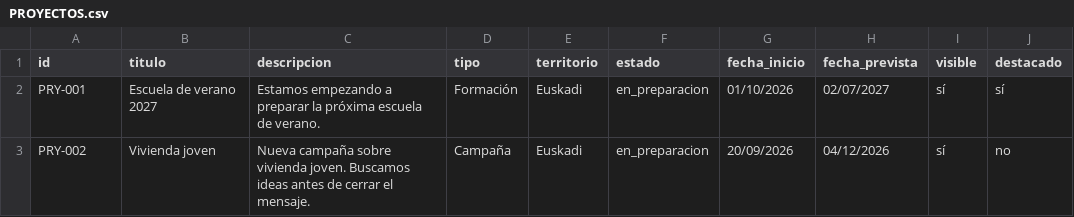
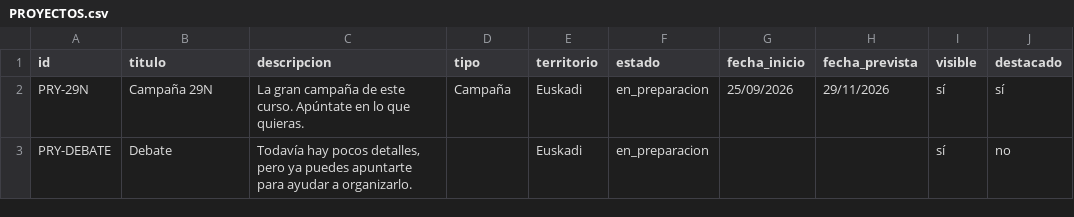
Before and after one commit to nngg0/nnggeuskadi, a CSV file: docs/plantilla-sheet/PROYECTOS.csv, drawn as a sheet.

```diff
--- a/docs/plantilla-sheet/PROYECTOS.csv
+++ b/docs/plantilla-sheet/PROYECTOS.csv
@@ -1,3 +1,3 @@
 id,titulo,descripcion,tipo,territorio,estado,fecha_inicio,fecha_prevista,visible,destacado
-PRY-001,Escuela de verano 2027,Estamos empezando a preparar la próxima escuela de verano.,Formación,Euskadi,en_preparacion,01/10/2026,02/07/2027,sí,sí
-PRY-002,Vivienda joven,Nueva campaña sobre vivienda joven. Buscamos ideas antes de cerrar el mensaje.,Campaña,Euskadi,en_preparacion,20/09/2026,04/12/2026,sí,no
+PRY-29N,Campaña 29N,"La gran campaña de este curso. Apúntate en lo que quieras.",Campaña,Euskadi,en_preparacion,25/09/2026,29/11/2026,sí,sí
+PRY-DEBATE,Debate,"Todavía hay pocos detalles, pero ya puedes apuntarte para ayudar a organizarlo.",,Euskadi,en_preparacion,,,sí,no
```
Also changed, not shown: docs/plantilla-sheet/CONFIGURACION.csv, docs/plantilla-sheet/OPORTUNIDADES.csv, 27 other files.
